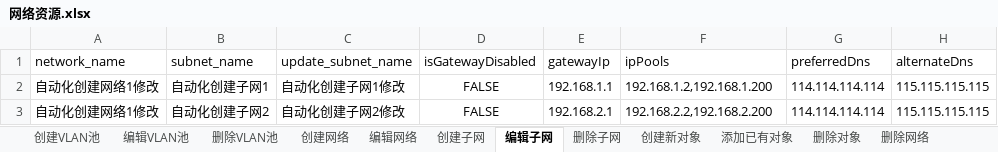
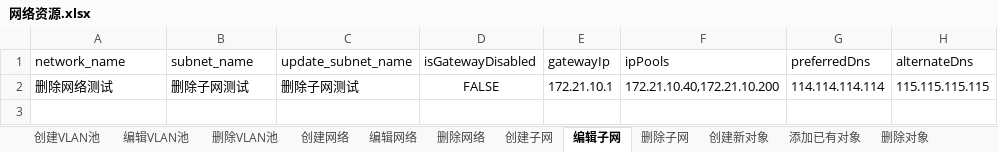
Before and after one commit to Lina9201/AutomationTestTask, an Excel workbook: test_data/网络资源.xlsx, sheet 编辑子网, drawn as a sheet; values as stored, in another font and other column widths than the file's, no borders; removed rows and columns are numbered as before the commit, all else as after; the diff names each change by its address in the sheet, - before the commit and + after, or states it on an @@ line.

```diff
--- a/test_data/网络资源.xlsx (sheet 编辑子网)
+++ b/test_data/网络资源.xlsx (sheet 编辑子网)
@@ sheet tab order changed: 创建VLAN池 | 编辑VLAN池 | 删除VLAN池 | 创建网络 | 编辑网络 | 删除网络 | 创建子网 | 编辑子网 | 删除子网 | 创建新对象 | 添加已有对象 | 删除对象 @@
-row 2: 自动化创建网络1修改 | 自动化创建子网1 | 自动化创建子网1修改 | FALSE | 192.168.1.1 | 192.168.1.2,192.168.1.200 | 114.114.114.114 | 115.115.115.115
-row 3: 自动化创建网络1修改 | 自动化创建子网2 | 自动化创建子网2修改 | FALSE | 192.168.2.1 | 192.168.2.2,192.168.2.200 | 114.114.114.114 | 115.115.115.115
+row 2: 删除网络测试 | 删除子网测试 | 删除子网测试 | FALSE | 172.21.10.1 | 172.21.10.40,172.21.10.200 | 114.114.114.114 | 115.115.115.115
```
Also changed, not shown: sheet 编辑VLAN池, sheet 编辑网络, sheet 删除对象, sheet 创建子网, sheet 创建VLAN池, sheet 删除子网, 4 more sheets, other sheet tabs, 2 other files.
